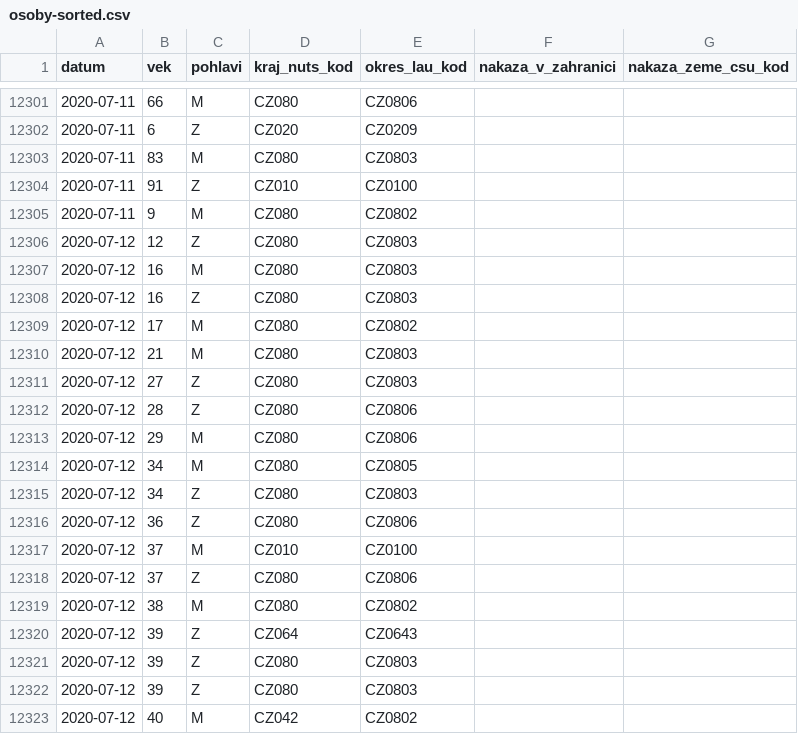
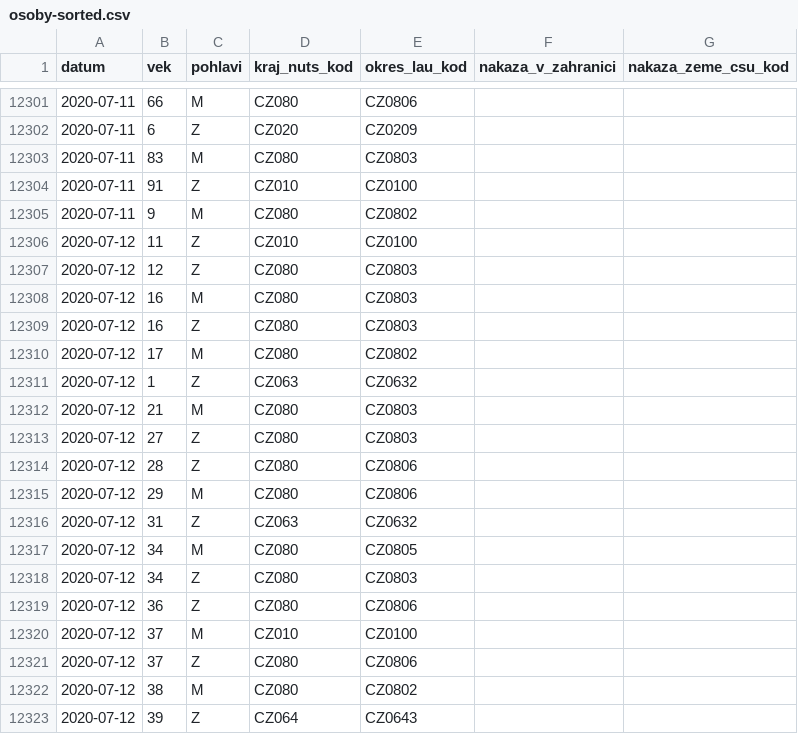
Before and after one commit to martin-majlis/covid-19, a CSV file: data/backup/onemocneni-aktualne.mzcr.cz_covid-19-v2/osoby-sorted.csv, drawn as a sheet; only a part is shown, gaps mark what is left out; the shorter side is filled out with more unchanged rows.

Commit message:
Automatic data update - sort - 2020-07-13 00:00:01+00:00

```diff
--- a/data/backup/onemocneni-aktualne.mzcr.cz_covid-19-v2/osoby-sorted.csv
+++ b/data/backup/onemocneni-aktualne.mzcr.cz_covid-19-v2/osoby-sorted.csv
@@ -12305,2 +12305,3 @@
 2020-07-11,9,M,CZ080,CZ0802,,
+2020-07-12,11,Z,CZ010,CZ0100,,
 2020-07-12,12,Z,CZ080,CZ0803,,
@@ -12309,2 +12310,3 @@
 2020-07-12,17,M,CZ080,CZ0802,,
+2020-07-12,1,Z,CZ063,CZ0632,,
 2020-07-12,21,M,CZ080,CZ0803,,
@@ -12313,2 +12315,3 @@
 2020-07-12,29,M,CZ080,CZ0806,,
+2020-07-12,31,Z,CZ063,CZ0632,,
 2020-07-12,34,M,CZ080,CZ0805,,
```
Also changed, not shown: data/backup/onemocneni-aktualne.mzcr.cz_covid-19/osoby-sorted.csv.
